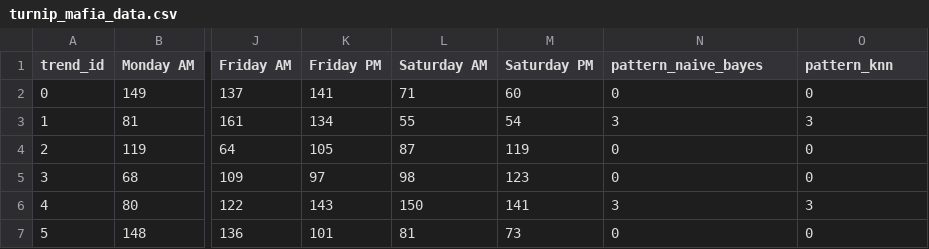
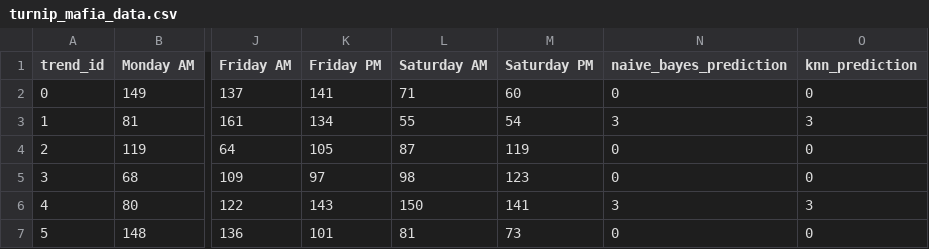
Before and after one commit to ys-lin14/acnh-classification, a CSV file: data/turnip_mafia_data.csv, drawn as a sheet; only a part is shown, gaps mark what is left out; the diff names each change by its address in the sheet, - before the commit and + after, or states it on an @@ line.

Commit message:
change column names for naive_bayes and knn predictions

```diff
--- a/data/turnip_mafia_data.csv
+++ b/data/turnip_mafia_data.csv
-N1: pattern_naive_bayes
+N1: naive_bayes_prediction
-O1: pattern_knn
+O1: knn_prediction
```
Also changed, not shown: 3 other files.
